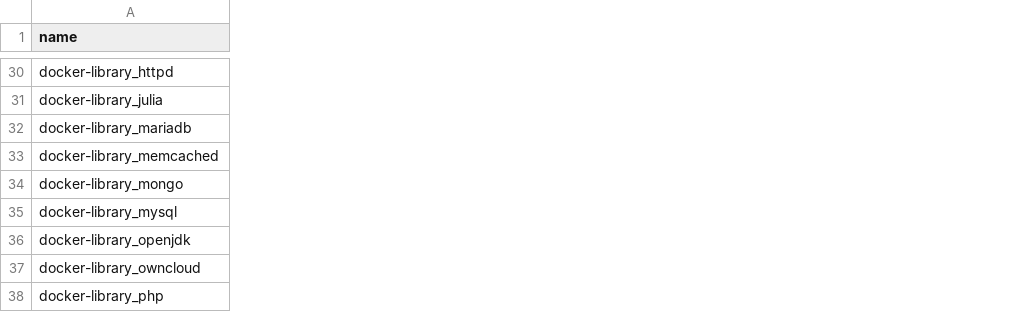
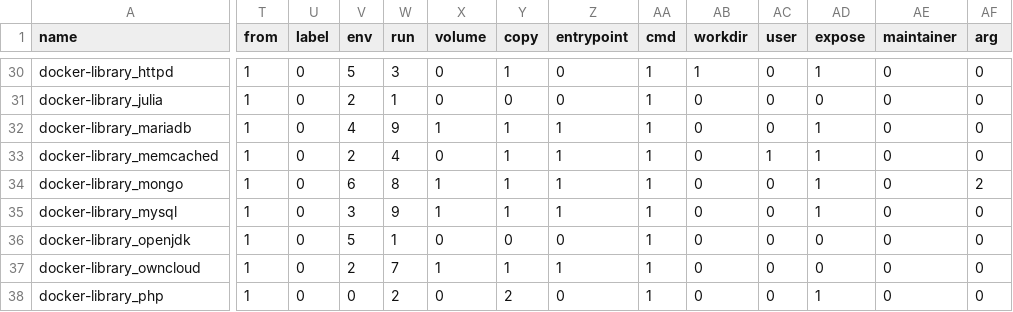
Before and after one commit to cicciog/JDockerController, a CSV file: output/DockerBuildImages.csv, drawn as a sheet; only a part is shown, gaps mark what is left out; the diff covers the shown part only; the diff names each change by its address in the sheet, - before the commit and + after, or states it on an @@ line.

```diff
--- a/output/DockerBuildImages.csv
+++ b/output/DockerBuildImages.csv
+column T (from), rows 30-38: all 1
+column U (label), rows 30-38: all 0
+column V (env), rows 30-38: 5 | 2 | 4 | 2 | 6 | 3 | 5 | 2 | 0
+column W (run), rows 30-38: 3 | 1 | 9 | 4 | 8 | 9 | 1 | 7 | 2
+column X (volume), rows 30-38: 0 | 0 | 1 | 0 | 1 | 1 | 0 | 1 | 0
+column Y (copy), rows 30-38: 1 | 0 | 1 | 1 | 1 | 1 | 0 | 1 | 2
+column Z (entrypoint), rows 30-38: 0 | 0 | 1 | 1 | 1 | 1 | 0 | 1 | 0
+column AA (cmd), rows 30-38: all 1
+column AB (workdir), rows 30-38: 1 | 0 | 0 | 0 | 0 | 0 | 0 | 0 | 0
+column AC (user), rows 30-38: 0 | 0 | 0 | 1 | 0 | 0 | 0 | 0 | 0
+column AD (expose), rows 30-38: 1 | 0 | 1 | 1 | 1 | 1 | 0 | 0 | 1
+column AE (maintainer), rows 30-38: all 0
+column AF (arg), rows 30-38: 0 | 0 | 0 | 0 | 2 | 0 | 0 | 0 | 0
```
Also changed, not shown: 4 added columns and 92 edited cells elsewhere in this file, output/DockerImagesFeatures.csv, output/DockerImagesFeatures2.csv, 1 other file.
